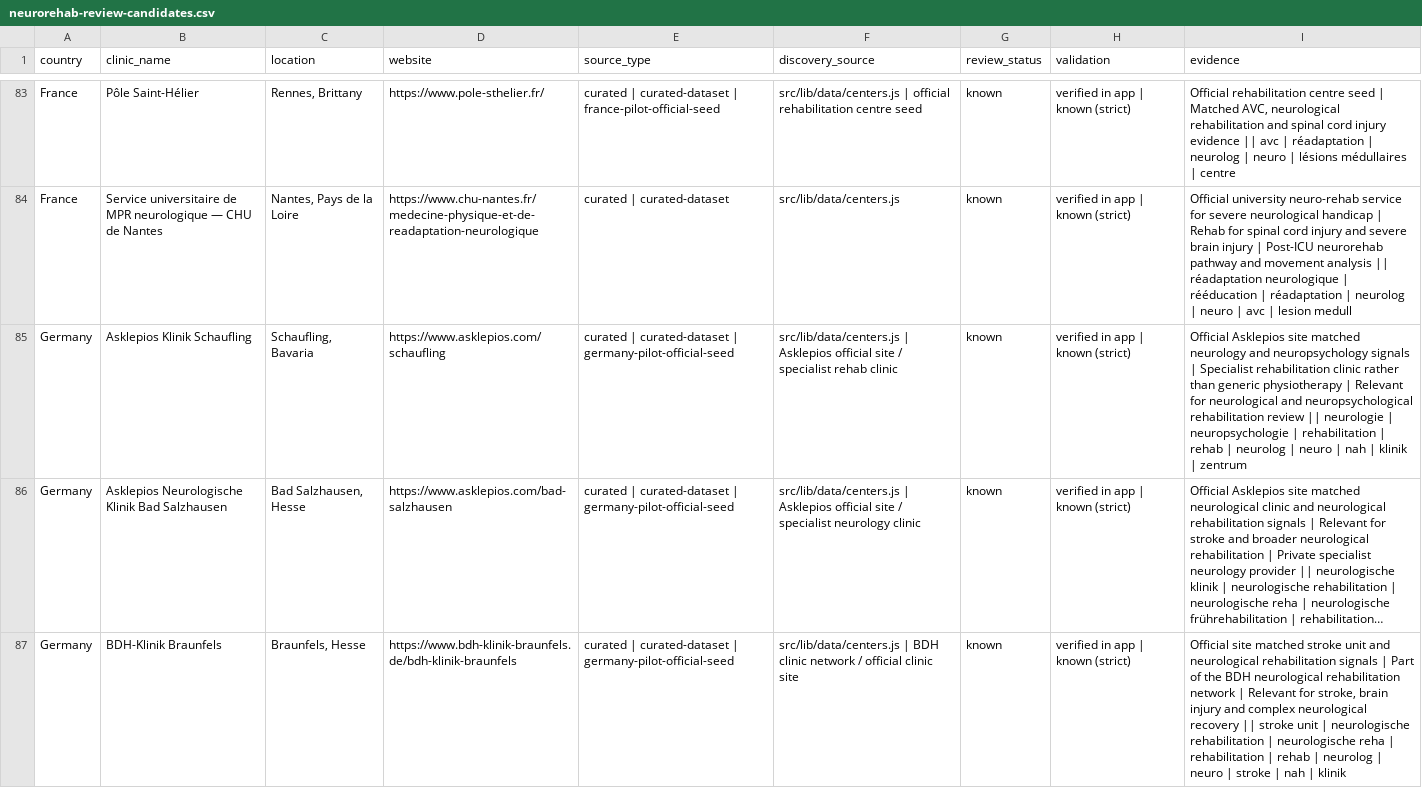
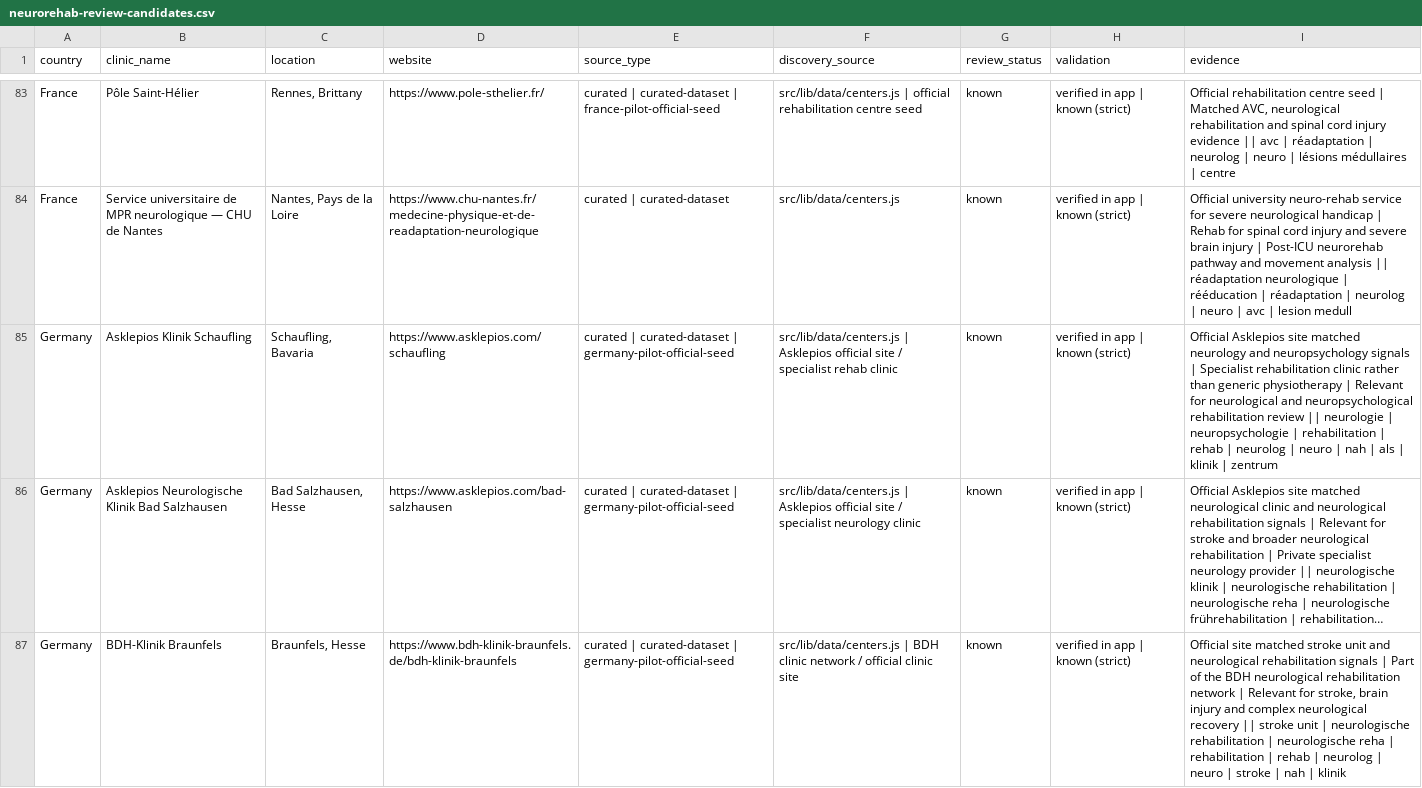
Before and after one commit to rickybob-dev/neurovia-clinics, a CSV file: neurorehab-review-candidates.csv, drawn as a sheet; only a part is shown, gaps mark what is left out; long unchanged cells end in …; the diff covers the shown part only; the diff names each change by its address in the sheet, - before the commit and + after, or states it on an @@ line.

```diff
--- a/neurorehab-review-candidates.csv
+++ b/neurorehab-review-candidates.csv
-I85 (evidence): …nah | klinik |…
+I85 (evidence): …nah | als | klinik |…
```
Also changed, not shown: 5 added rows and 74 edited cells elsewhere in this file, neurorehab-scrape-raw.csv, 6 other files.
